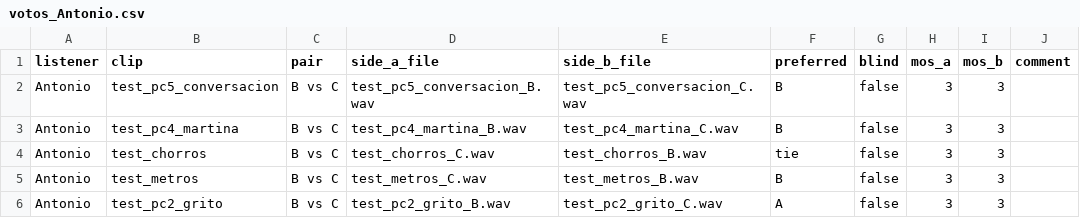
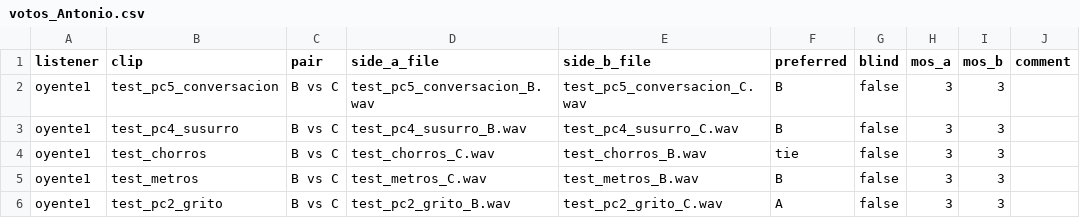
Before and after one commit to aintoniodev/voxera, a CSV file: media/ab_csv/votos_Antonio.csv, drawn as a sheet.

```diff
--- a/media/ab_csv/votos_Antonio.csv
+++ b/media/ab_csv/votos_Antonio.csv
@@ -1,6 +1,6 @@
 listener,clip,pair,side_a_file,side_b_file,preferred,blind,mos_a,mos_b,comment
-"Antonio","test_pc5_conversacion","B vs C","test_pc5_conversacion_B.wav","test_pc5_conversacion_C.wav","B","false","3","3",""
-"Antonio","test_pc4_martina","B vs C","test_pc4_martina_B.wav","test_pc4_martina_C.wav","B","false","3","3",""
-"Antonio","test_chorros","B vs C","test_chorros_C.wav","test_chorros_B.wav","tie","false","3","3",""
-"Antonio","test_metros","B vs C","test_metros_C.wav","test_metros_B.wav","B","false","3","3",""
-"Antonio","test_pc2_grito","B vs C","test_pc2_grito_B.wav","test_pc2_grito_C.wav","A","false","3","3",""
+"oyente1","test_pc5_conversacion","B vs C","test_pc5_conversacion_B.wav","test_pc5_conversacion_C.wav","B","false","3","3",""
+"oyente1","test_pc4_susurro","B vs C","test_pc4_susurro_B.wav","test_pc4_susurro_C.wav","B","false","3","3",""
+"oyente1","test_chorros","B vs C","test_chorros_C.wav","test_chorros_B.wav","tie","false","3","3",""
+"oyente1","test_metros","B vs C","test_metros_C.wav","test_metros_B.wav","B","false","3","3",""
+"oyente1","test_pc2_grito","B vs C","test_pc2_grito_B.wav","test_pc2_grito_C.wav","A","false","3","3",""
```
Also changed, not shown: media/ab_csv/votos_Matina.csv, media/ab_csv/votos_victoria.csv, 4 other files.
